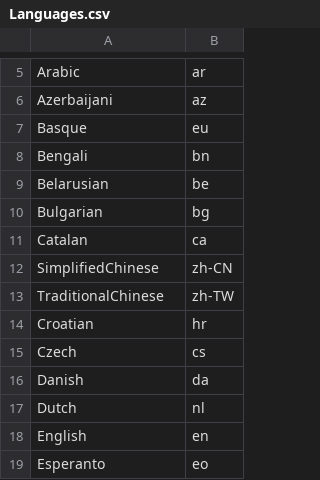
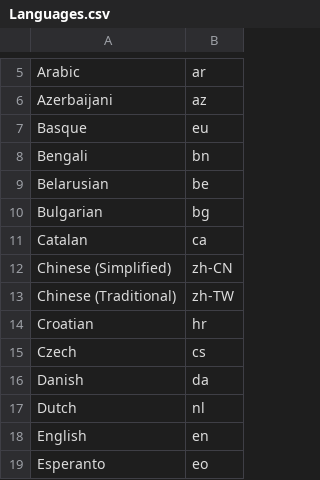
Before and after one commit to ElianFabian/PSGoogleTranslate, a CSV file: Languages.csv, drawn as a sheet; only a part is shown, gaps mark what is left out.

Commit message:
Change the english name of traditional and simplified chinese

```diff
--- a/Languages.csv
+++ b/Languages.csv
@@ -11,4 +11,4 @@ Bulgarian,bg
 Catalan,ca
-SimplifiedChinese,zh-CN
-TraditionalChinese,zh-TW
+Chinese (Simplified),zh-CN
+Chinese (Traditional),zh-TW
 Croatian,hr
```
